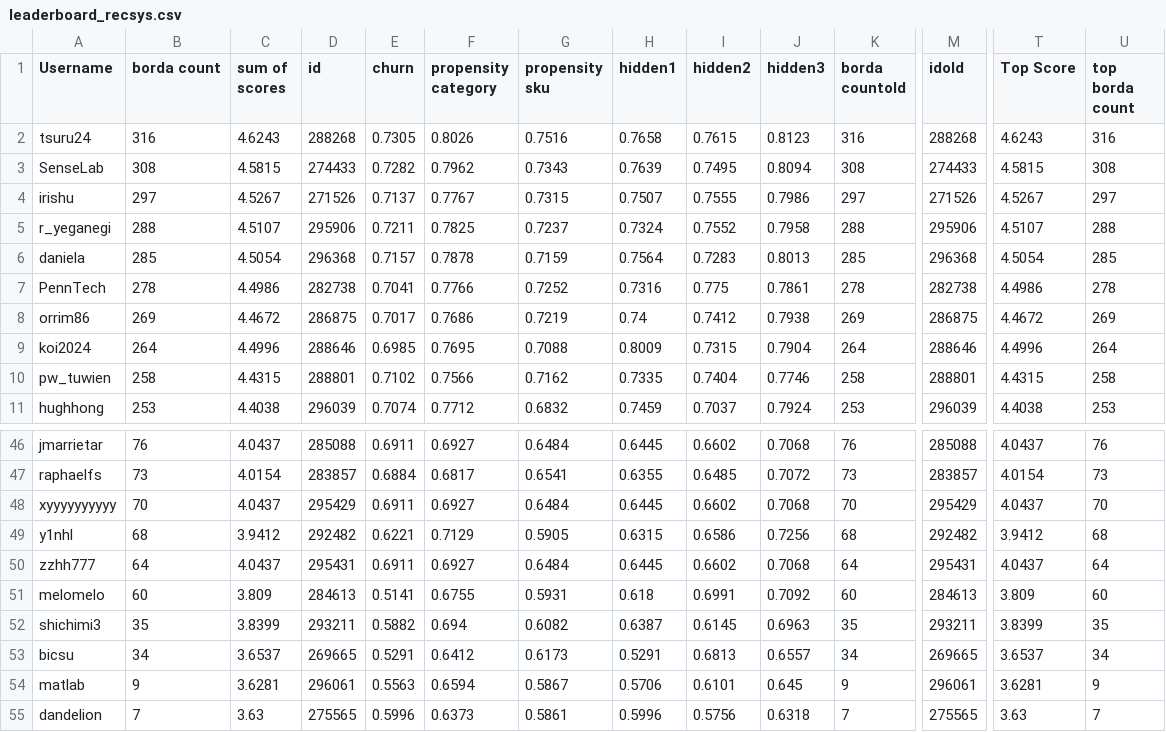
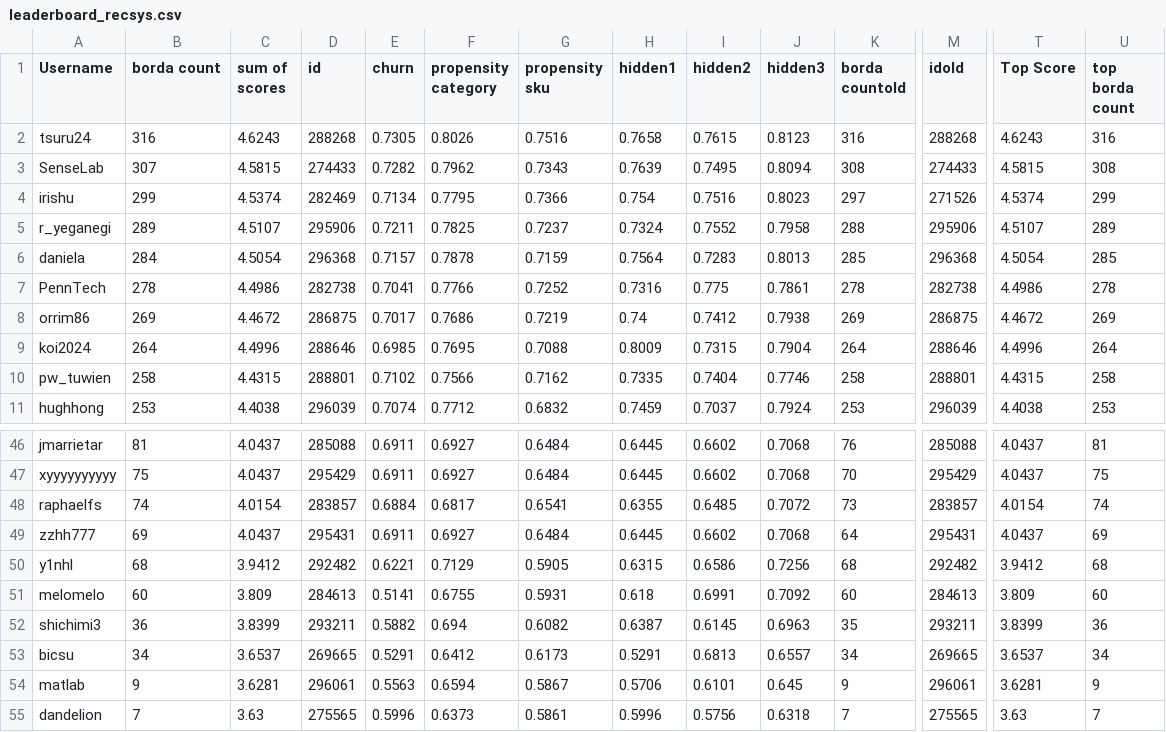
Before and after one commit to WittmannF/meli-challenge-leaderboard, a CSV file: leaderboard/leaderboard_recsys.csv, drawn as a sheet; only a part is shown, gaps mark what is left out; removed rows and columns are numbered as before the commit, all else as after; rows hold the shown columns only; the diff covers the shown part only; the diff names each change by its address in the sheet, - before the commit and + after, or states it on an @@ line.

```diff
--- a/leaderboard/leaderboard_recsys.csv
+++ b/leaderboard/leaderboard_recsys.csv
-B3 (borda count): 308
+B3 (borda count): 307
-B4 (borda count): 297
+B4 (borda count): 299
-C4 (sum of scores): 4.5267
+C4 (sum of scores): 4.5374
-D4 (id): 271526
+D4 (id): 282469
-E4 (churn): 0.7137
+E4 (churn): 0.7134
-F4 (propensity category): 0.7767
+F4 (propensity category): 0.7795
-G4 (propensity sku): 0.7315
+G4 (propensity sku): 0.7366
-H4 (hidden1): 0.7507
+H4 (hidden1): 0.754
-I4 (hidden2): 0.7555
+I4 (hidden2): 0.7516
-J4 (hidden3): 0.7986
+J4 (hidden3): 0.8023
-T4 (Top Score): 4.5267
+T4 (Top Score): 4.5374
-U4 (top borda count): 297
+U4 (top borda count): 299
-B5 (borda count): 288
+B5 (borda count): 289
-U5 (top borda count): 288
+U5 (top borda count): 289
-B6 (borda count): 285
+B6 (borda count): 284
-B46 (borda count): 76
+B46 (borda count): 81
-U46 (top borda count): 76
+U46 (top borda count): 81
+row 47: xyyyyyyyyyy | 75 | 4.0437 | 295429 | 0.6911 | 0.6927 | 0.6484 | 0.6445 | 0.6602 | 0.7068 | 70 | 295429 | 4.0437 | 75
-B48 (borda count): 73
+B48 (borda count): 74
-U48 (top borda count): 73
+U48 (top borda count): 74
-A49 (Username): xyyyyyyyyyy
+A49 (Username): zzhh777
-B49 (borda count): 70
+B49 (borda count): 69
-D49 (id): 295429
+D49 (id): 295431
-K49 (borda countold): 70
+K49 (borda countold): 64
-M49 (idold): 295429
+M49 (idold): 295431
-U49 (top borda count): 70
+U49 (top borda count): 69
-row 50: zzhh777 | 64 | 4.0437 | 295431 | 0.6911 | 0.6927 | 0.6484 | 0.6445 | 0.6602 | 0.7068 | 64 | 295431 | 4.0437 | 64
-B52 (borda count): 35
+B52 (borda count): 36
-U52 (top borda count): 35
+U52 (top borda count): 36
```
Also changed, not shown: 1 added row, 1 removed row and 30 edited cells elsewhere in this file.
